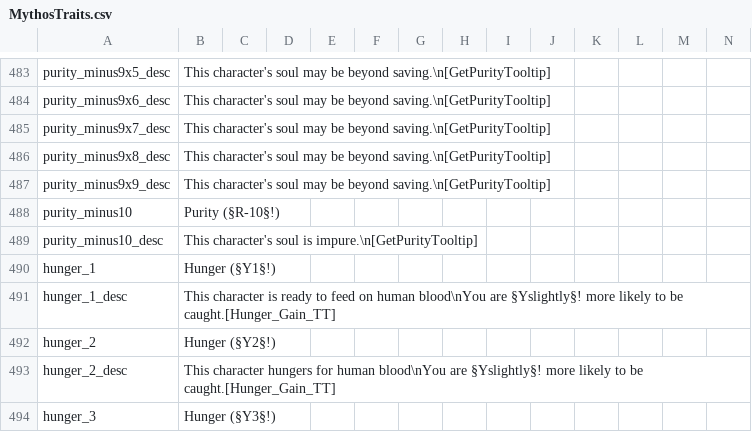
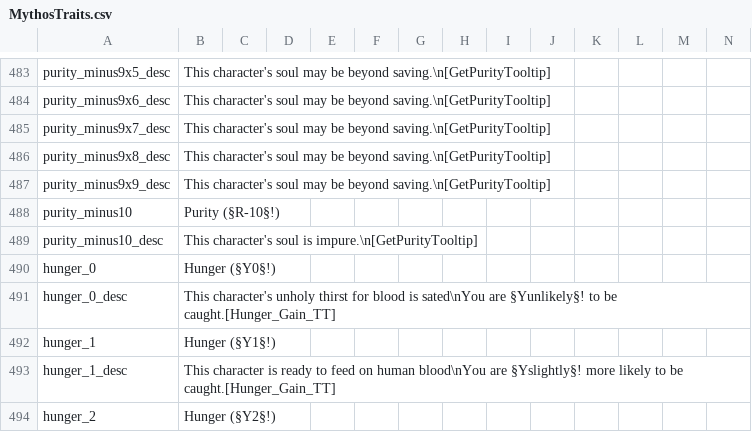
Before and after one commit to Leekoo/Mythos2, a CSV file: Mythos2/localisation/MythosTraits.csv, drawn as a sheet; only a part is shown, gaps mark what is left out; the shorter side is filled out with more unchanged rows; rows hold the shown columns only; the diff names each change by its address in the sheet, - before the commit and + after, or states it on an @@ line.

Commit message:
Cleaner hunger
Added hunger 0 to track gain when not hungry. Cleaned up tooltips

```diff
--- a/Mythos2/localisation/MythosTraits.csv
+++ b/Mythos2/localisation/MythosTraits.csv
+row 490: hunger_0 | Hunger (§Y0§!)
+row 491: hunger_0_desc | This character's unholy thirst for blood is sated\nYou are §Yunlikely§! to be caught.[Hunger_Gain_TT]
```
Also changed, not shown: 7 other files.
